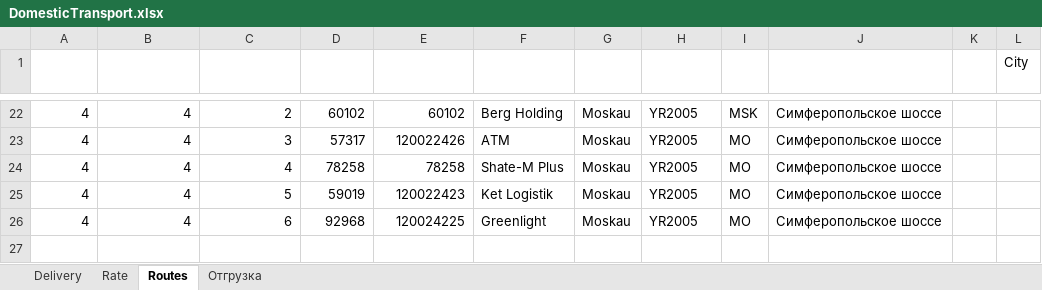
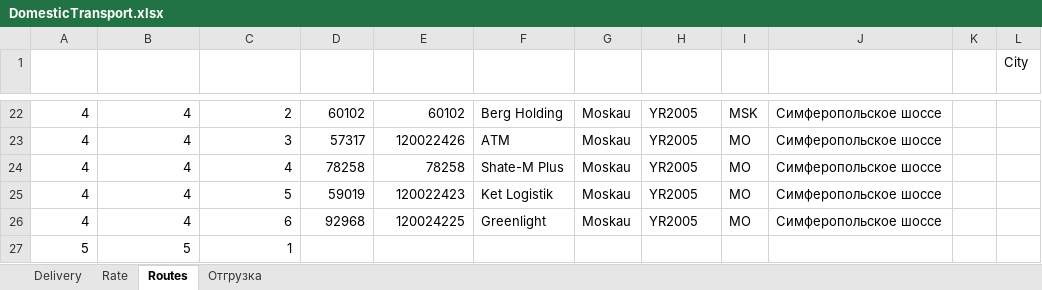
Before and after one commit to micro-solution/DomesticTransport, an Excel workbook: DomesticTransport/DomesticTransport.xlsx, sheet Routes, drawn as a sheet; only a part is shown, gaps mark what is left out; values as stored, in another font and other column widths than the file's, no borders; charts and pictures and conditional formats and table styles not drawn; the diff names each change by its address in the sheet, - before the commit and + after, or states it on an @@ line.

```diff
--- a/DomesticTransport/DomesticTransport.xlsx (sheet Routes)
+++ b/DomesticTransport/DomesticTransport.xlsx (sheet Routes)
+row 27: 5 | 5 | 1
```
Also changed, not shown: sheet Delivery, charts or pictures, 4 other files.
